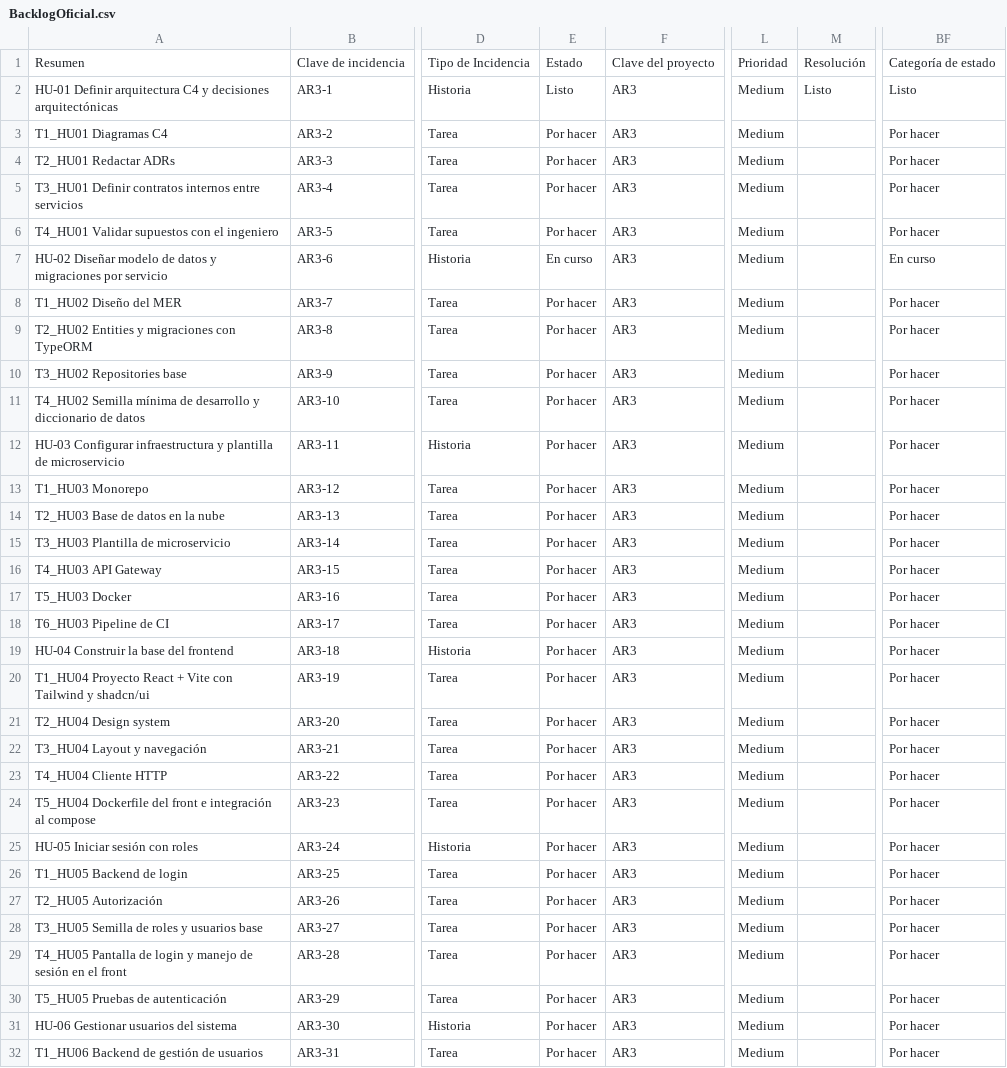
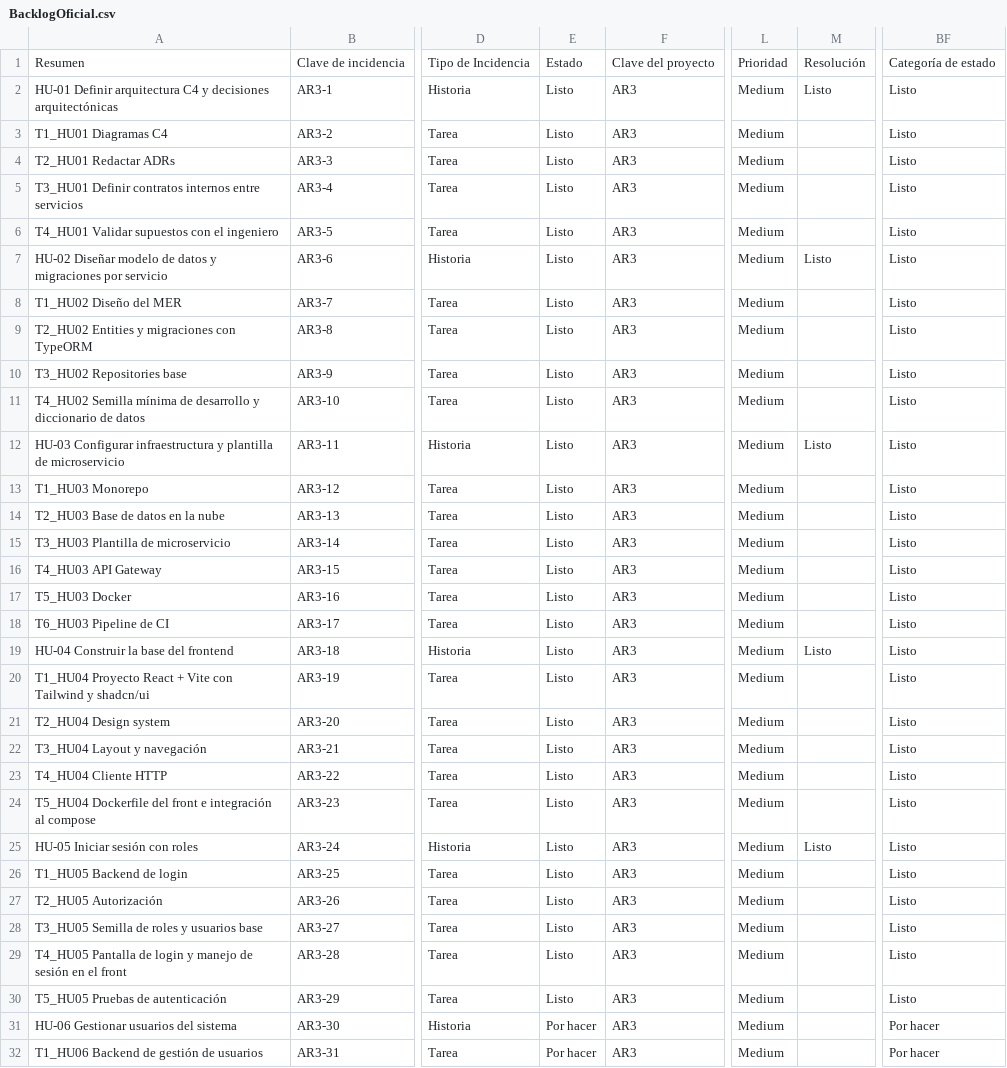
Before and after one commit to menchaca-andres/backend-arca, a CSV file: docs/BacklogOficial.csv, drawn as a sheet; only a part is shown, gaps mark what is left out; the diff covers the shown part only; the diff names each change by its address in the sheet, - before the commit and + after, or states it on an @@ line.

```diff
--- a/docs/BacklogOficial.csv
+++ b/docs/BacklogOficial.csv
-E3:E6: Por hacer
+E3:E6: Listo
-BF3:BF6: Por hacer
+BF3:BF6: Listo
-E7: En curso
+E7: Listo
-M7: (empty)
+M7: Listo
-BF7: En curso
+BF7: Listo
-E8:E30: Por hacer
+E8:E30: Listo
-BF8:BF30: Por hacer
+BF8:BF30: Listo
-M12: (empty)
+M12: Listo
-M19: (empty)
+M19: Listo
-M25: (empty)
+M25: Listo
```
Also changed, not shown: 113 edited cells elsewhere in this file, 12 other files.
